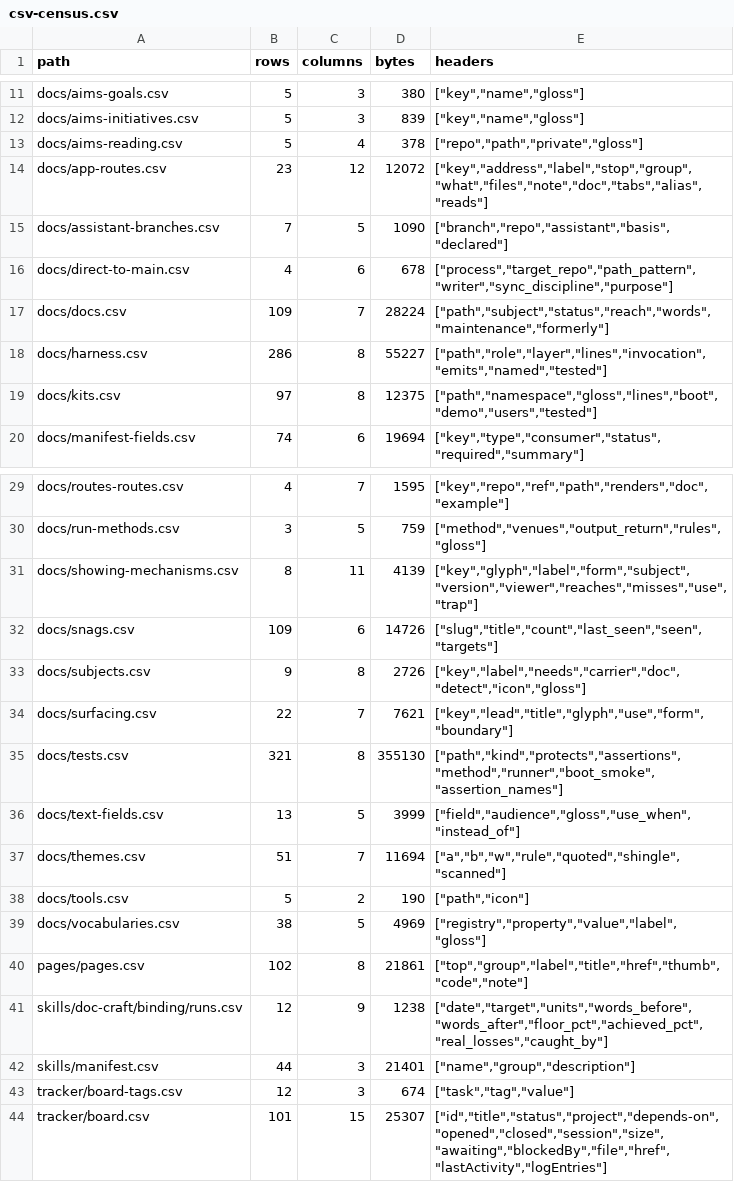
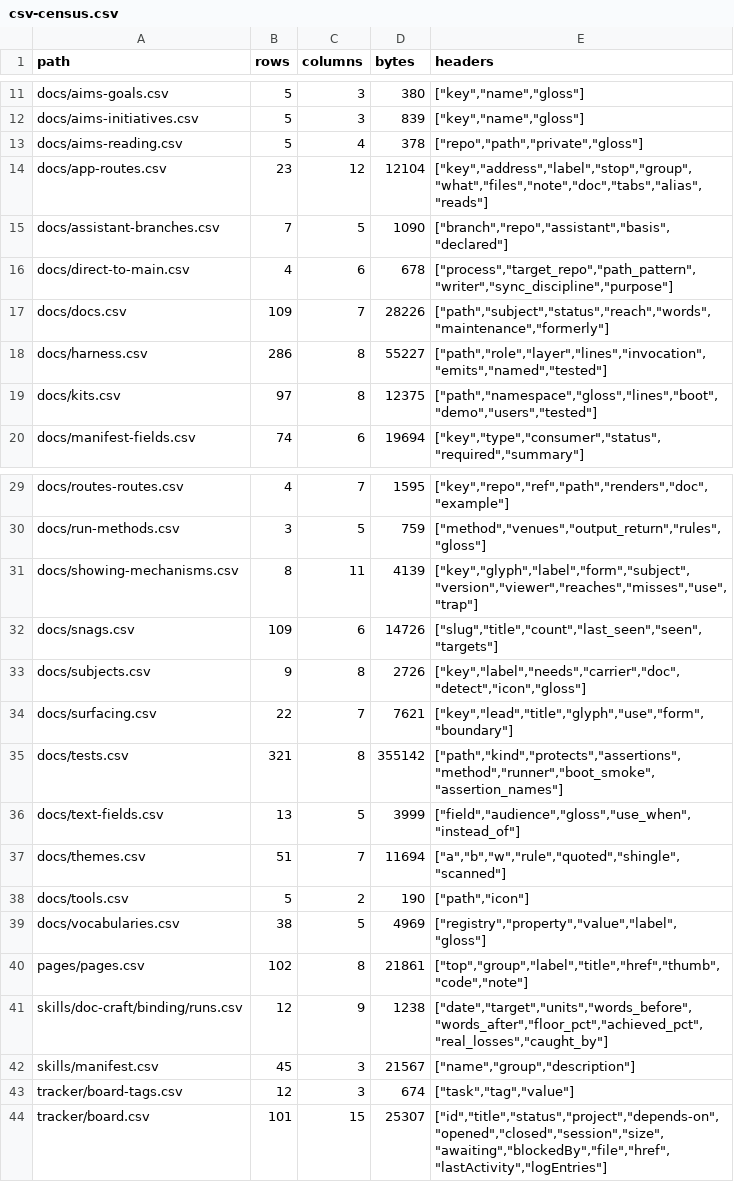
Before and after one commit to mehrlander/web-tools, a CSV file: data/csv-census.csv, drawn as a sheet; only a part is shown, gaps mark what is left out.

```diff
--- a/data/csv-census.csv
+++ b/data/csv-census.csv
@@ -13,6 +13,6 @@ docs/aims-initiatives.csv,5,3,839,"[""key"",""name"",""gloss""]"
 docs/aims-reading.csv,5,4,378,"[""repo"",""path"",""private"",""gloss""]"
-docs/app-routes.csv,23,12,12072,"[""key"",""address"",""label"",""stop"",""group"",""what"",""files"",""note"",""doc"",""tabs"",""alias"",""reads""]"
+docs/app-routes.csv,23,12,12104,"[""key"",""address"",""label"",""stop"",""group"",""what"",""files"",""note"",""doc"",""tabs"",""alias"",""reads""]"
 docs/assistant-branches.csv,7,5,1090,"[""branch"",""repo"",""assistant"",""basis"",""declared""]"
 docs/direct-to-main.csv,4,6,678,"[""process"",""target_repo"",""path_pattern"",""writer"",""sync_discipline"",""purpose""]"
-docs/docs.csv,109,7,28224,"[""path"",""subject"",""status"",""reach"",""words"",""maintenance"",""formerly""]"
+docs/docs.csv,109,7,28226,"[""path"",""subject"",""status"",""reach"",""words"",""maintenance"",""formerly""]"
 docs/harness.csv,286,8,55227,"[""path"",""role"",""layer"",""lines"",""invocation"",""emits"",""named"",""tested""]"
@@ -34,3 +34,3 @@ docs/subjects.csv,9,8,2726,"[""key"",""label"",""needs"",""carrier"",""doc"",""d
 docs/surfacing.csv,22,7,7621,"[""key"",""lead"",""title"",""glyph"",""use"",""form"",""boundary""]"
-docs/tests.csv,321,8,355130,"[""path"",""kind"",""protects"",""assertions"",""method"",""runner"",""boot_smoke"",""assertion_names""]"
+docs/tests.csv,321,8,355142,"[""path"",""kind"",""protects"",""assertions"",""method"",""runner"",""boot_smoke"",""assertion_names""]"
 docs/text-fields.csv,13,5,3999,"[""field"",""audience"",""gloss"",""use_when"",""instead_of""]"
@@ -41,3 +41,3 @@ pages/pages.csv,102,8,21861,"[""top"",""group"",""label"",""title"",""href"",""t
 skills/doc-craft/binding/runs.csv,12,9,1238,"[""date"",""target"",""units"",""words_before"",""words_after"",""floor_pct"",""achieved_pct"",""real_losses"",""caught_by""]"
-skills/manifest.csv,44,3,21401,"[""name"",""group"",""description""]"
+skills/manifest.csv,45,3,21567,"[""name"",""group"",""description""]"
 tracker/board-tags.csv,12,3,674,"[""task"",""tag"",""value""]"
```
Also changed, not shown: docs/app-routes.csv, docs/docs.csv, 4 other files.
